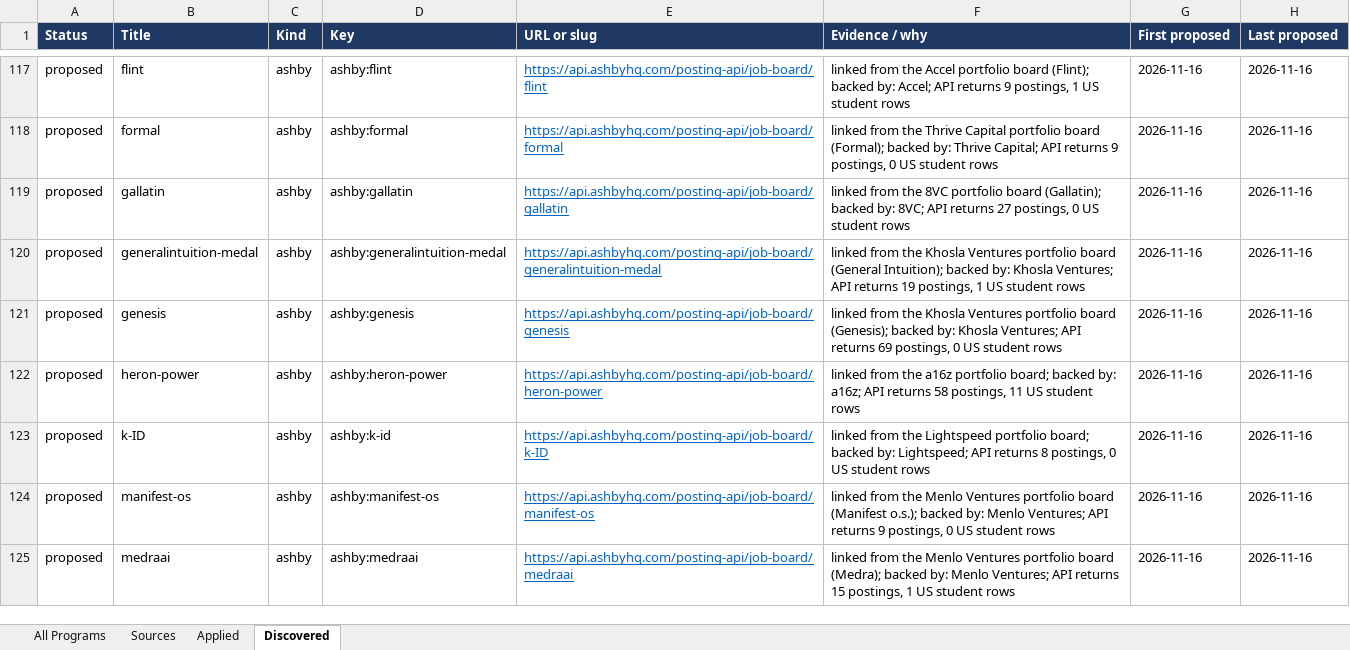
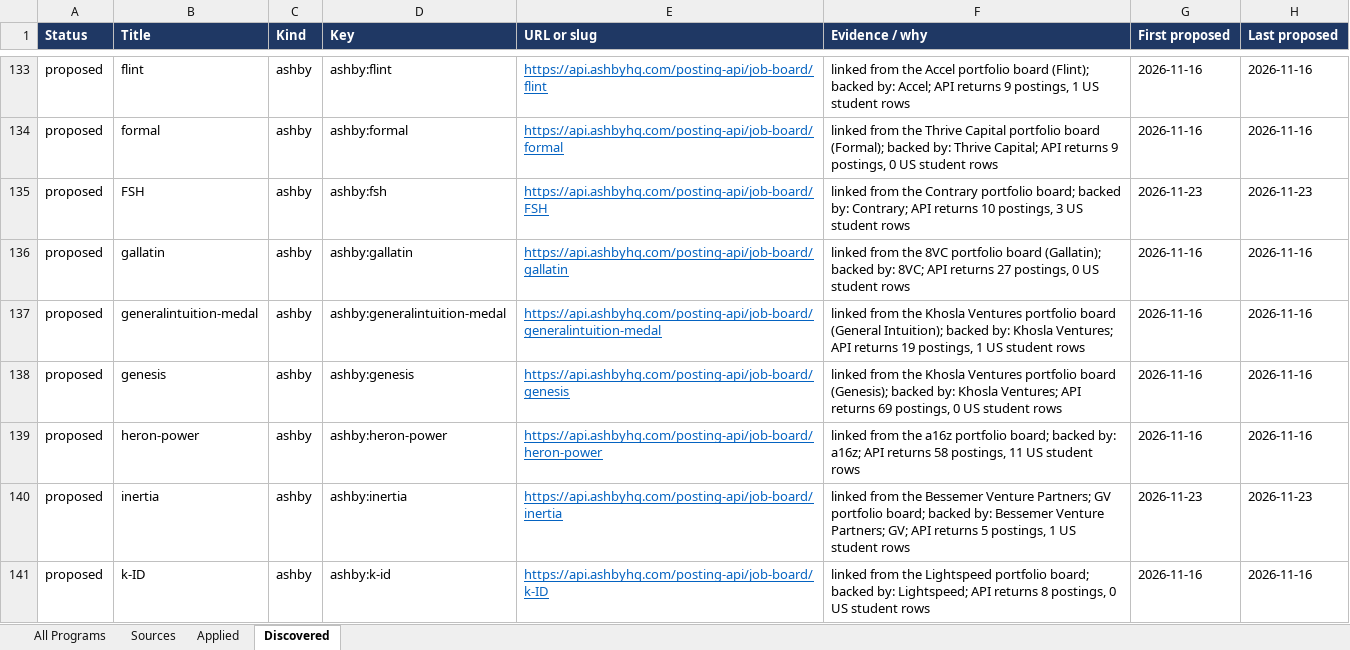
Before and after one commit to YeziShanYang/Internship-Opportunity-Tracker, an Excel workbook: out/tracked.xlsx, sheet Discovered, drawn as a sheet; only a part is shown, gaps mark what is left out; the shorter side is filled out with more unchanged rows; values as stored, in another font and other column widths than the file's, no borders; the diff covers the shown part only; the diff names each change by its address in the sheet, - before the commit and + after, or states it on an @@ line.

```diff
--- a/out/tracked.xlsx (sheet Discovered)
+++ b/out/tracked.xlsx (sheet Discovered)
+row 135: proposed | FSH | ashby | ashby:fsh | https://api.ashbyhq.com/posting-api/job-board/FSH | linked from the Contrary portfolio board; backed by: Contrary; API returns 10 postings, 3 US student rows | 2026-11-23 | 2026-11-23
+row 140: proposed | inertia | ashby | ashby:inertia | https://api.ashbyhq.com/posting-api/job-board/inertia | linked from the Bessemer Venture Partners; GV portfolio board; backed by: Bessemer Venture Partners; GV; API returns 5 postings, 1 US student rows | 2026-11-23 | 2026-11-23
```
Also changed, not shown: 37 added rows elsewhere in this sheet, sheet Sources, sheet All Programs, out/programs.xlsx, 56 other files.
